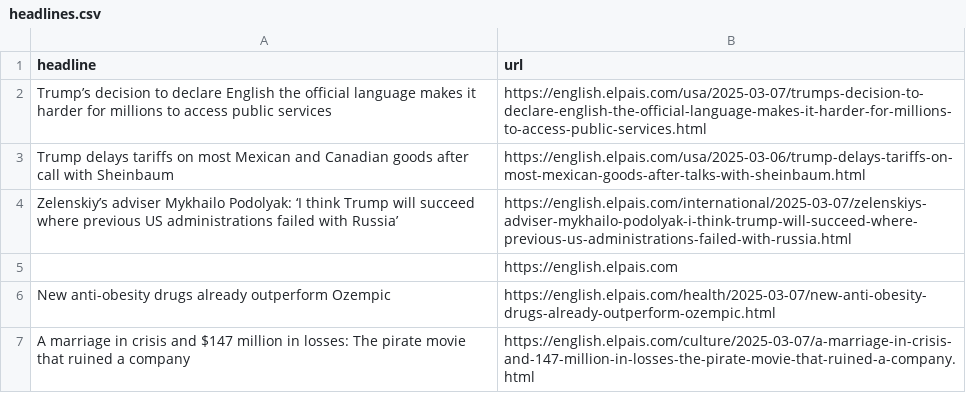
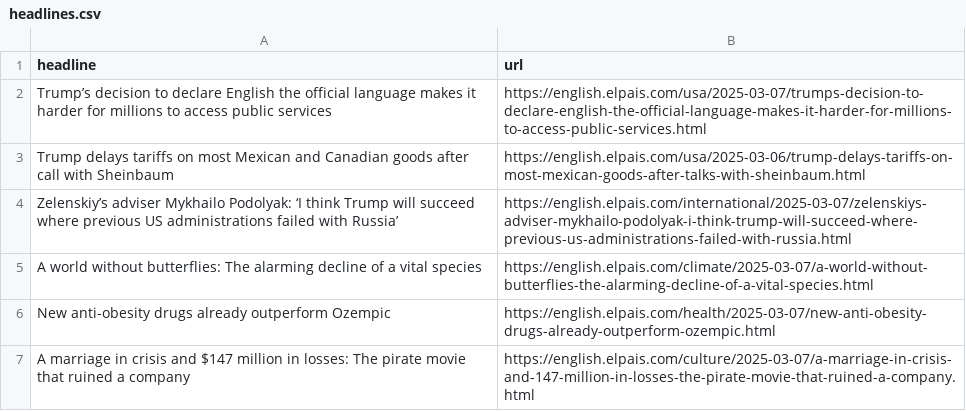
Before and after one commit to dimitriselaf/el-pais-autoscraper, a CSV file: headlines.csv, drawn as a sheet; only a part is shown.

```diff
--- a/headlines.csv
+++ b/headlines.csv
@@ -4,3 +4,3 @@ Trump delays tariffs on most Mexican and Canadian goods after call with Sheinbau
 Zelenskiy’s adviser Mykhailo Podolyak: ‘I think Trump will succeed where previous US administrations failed with Russia’,https://english.elpais.com/international/2025-03-07/zelenskiys-adviser-mykhailo-podolyak-i-think-trump-will-succeed-where-previous-us-administrations-failed-with-russia.html
-,https://english.elpais.com
+A world without butterflies: The alarming decline of a vital species,https://english.elpais.com/climate/2025-03-07/a-world-without-butterflies-the-alarming-decline-of-a-vital-species.html
 New anti-obesity drugs already outperform Ozempic,https://english.elpais.com/health/2025-03-07/new-anti-obesity-drugs-already-outperform-ozempic.html
```
